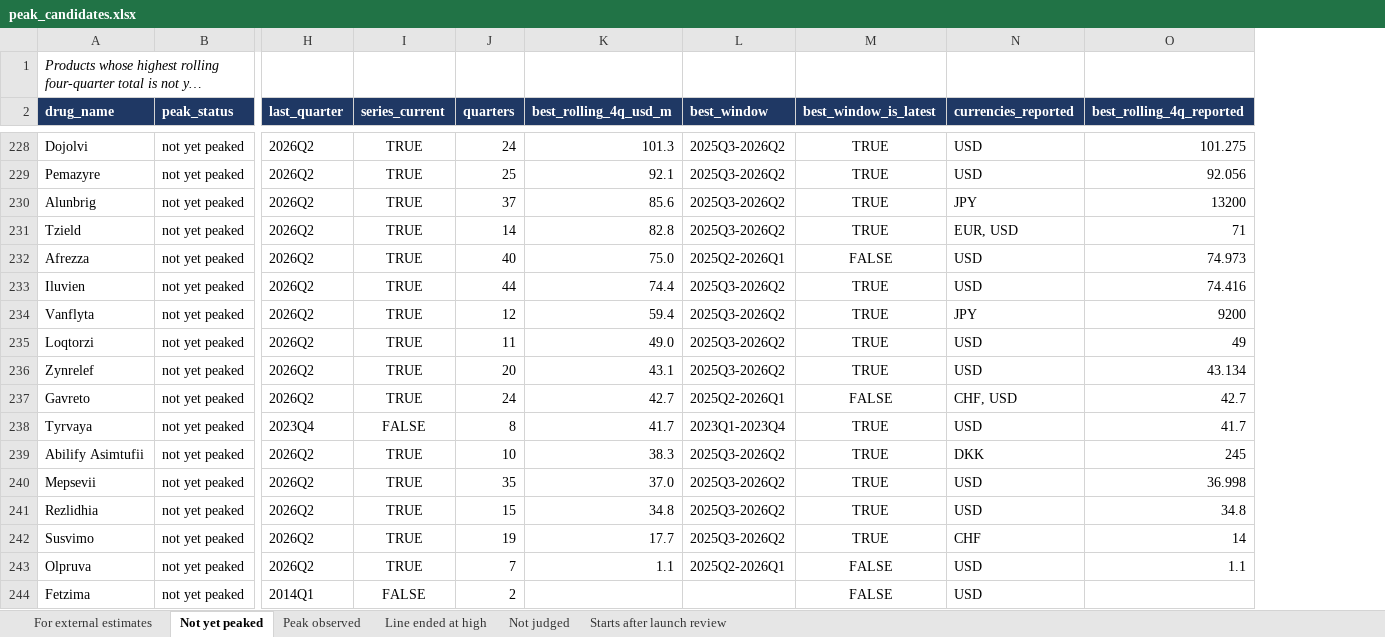
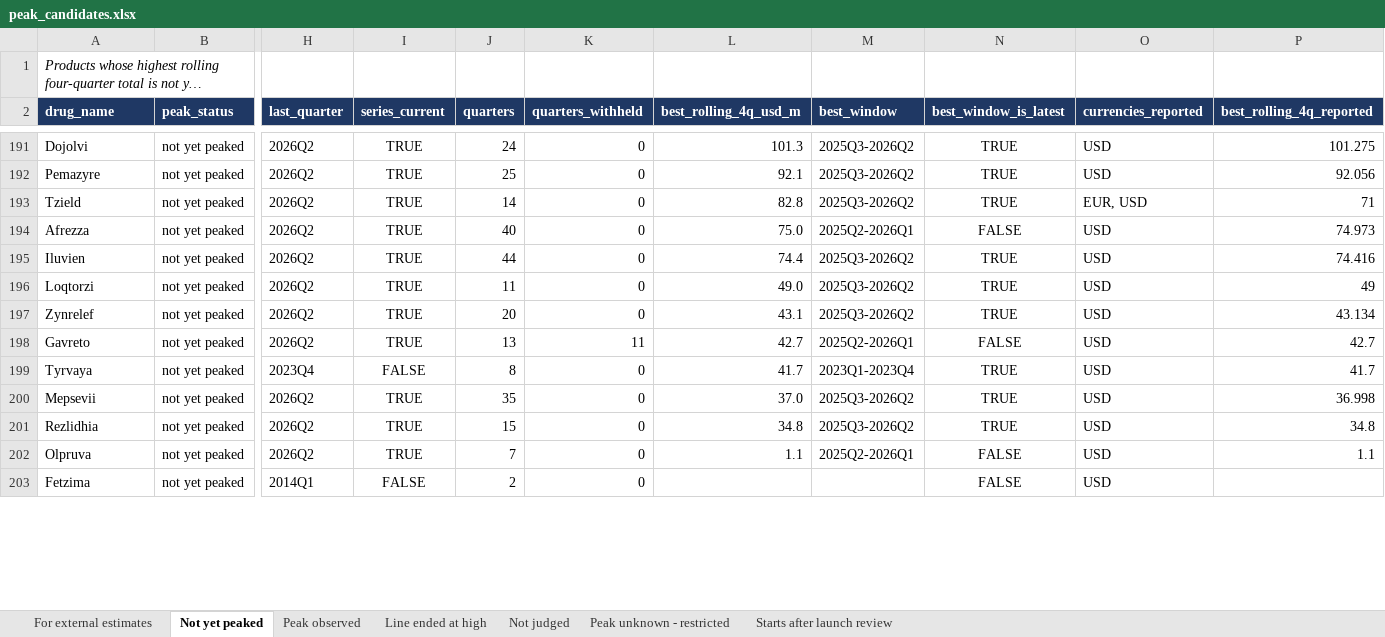
Before and after one commit to shourya0523/pharma-analog-uptake-workbench, an Excel workbook: exports/peak_candidates.xlsx, sheet Not yet peaked, drawn as a sheet; only a part is shown, gaps mark what is left out; long unchanged cells end in …; values as stored, in another font and other column widths than the file's, no borders; removed rows and columns are numbered as before the commit, all else as after; rows hold the shown columns only; the diff covers the shown part only; the diff names each change by its address in the sheet, - before the commit and + after, or states it on an @@ line.

```diff
--- a/exports/peak_candidates.xlsx (sheet Not yet peaked)
+++ b/exports/peak_candidates.xlsx (sheet Not yet peaked)
+sheet tab: Peak unknown - restricted
+column K (quarters_withheld), rows 191-203: 0 | 0 | 0 | 0 | 0 | 0 | 0 | 11 | 0 | 0 | 0 | 0 | 0
-row 230: Alunbrig | not yet peaked | 2026Q2 | TRUE | 37 | 85.6 | 2025Q3-2026Q2 | TRUE | JPY | 13200
-row 234: Vanflyta | not yet peaked | 2026Q2 | TRUE | 12 | 59.4 | 2025Q3-2026Q2 | TRUE | JPY | 9200
-J198 (quarters): 24
+J198 (quarters): 13
-O198 (currencies_reported): CHF, USD
+O198 (currencies_reported): USD
-row 239: Abilify Asimtufii | not yet peaked | 2026Q2 | TRUE | 10 | 38.3 | 2025Q3-2026Q2 | TRUE | DKK | 245
-row 242: Susvimo | not yet peaked | 2026Q2 | TRUE | 19 | 17.7 | 2025Q3-2026Q2 | TRUE | CHF | 14
```
Also changed, not shown: 2 added rows, 42 removed rows and 5 edited cells elsewhere in this sheet, sheet Peak observed, sheet Not judged, sheet For external estimates, sheet Starts after launch review, sheet Line ended at high, 24 other files.
